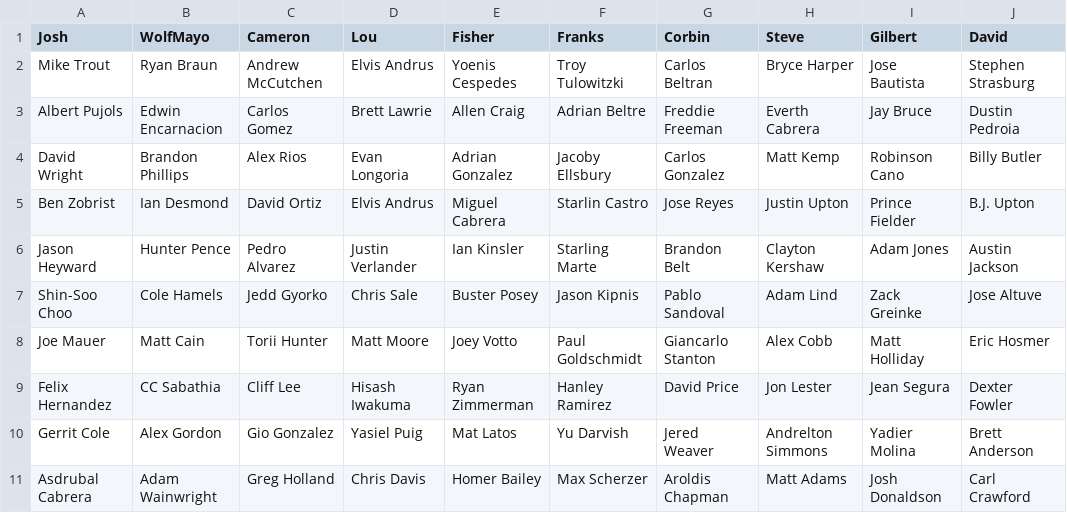
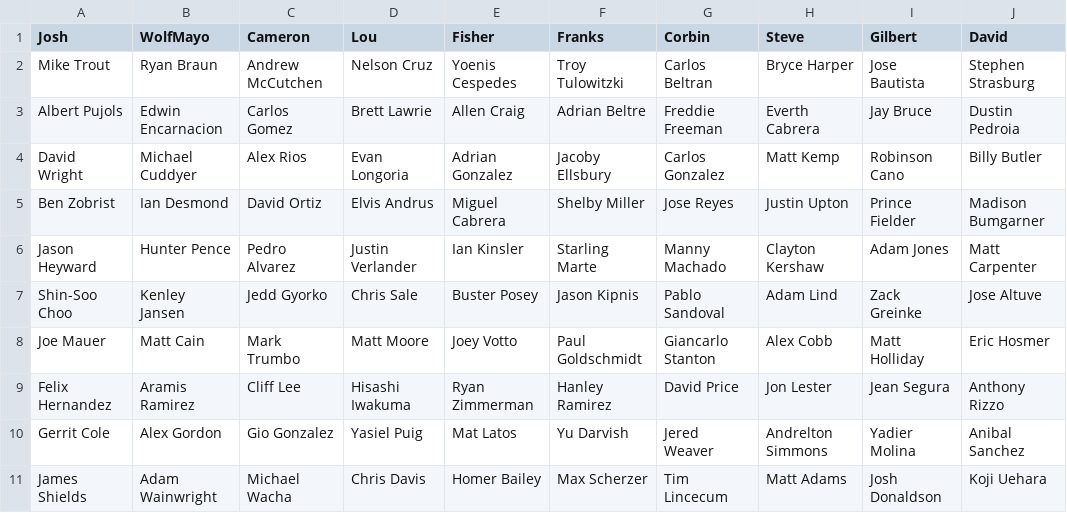
Before and after one commit to ryanfisher/fantasybaseball, a CSV file: teamdata/2014/KeeperList.csv, drawn as a sheet.

Commit message:
Update Keeper list

```diff
--- a/teamdata/2014/KeeperList.csv
+++ b/teamdata/2014/KeeperList.csv
@@ -1,11 +1,11 @@
 Josh	WolfMayo	Cameron	Lou	Fisher	Franks	Corbin	Steve	Gilbert	David
-Mike Trout	Ryan Braun	Andrew McCutchen	Elvis Andrus	Yoenis Cespedes	Troy Tulowitzki	Carlos Beltran	Bryce Harper	Jose Bautista	Stephen Strasburg
+Mike Trout	Ryan Braun	Andrew McCutchen	Nelson Cruz	Yoenis Cespedes	Troy Tulowitzki	Carlos Beltran	Bryce Harper	Jose Bautista	Stephen Strasburg
 Albert Pujols	Edwin Encarnacion	Carlos Gomez	Brett Lawrie	Allen Craig	Adrian Beltre	Freddie Freeman	Everth Cabrera	Jay Bruce	Dustin Pedroia
-David Wright	Brandon Phillips	Alex Rios	Evan Longoria	Adrian Gonzalez	Jacoby Ellsbury	Carlos Gonzalez	Matt Kemp	Robinson Cano	Billy Butler
-Ben Zobrist	Ian Desmond	David Ortiz	Elvis Andrus	Miguel Cabrera	Starlin Castro	Jose Reyes	Justin Upton	Prince Fielder	B.J. Upton
-Jason Heyward	Hunter Pence	Pedro Alvarez	Justin Verlander	Ian Kinsler	Starling Marte	Brandon Belt	Clayton Kershaw	Adam Jones	Austin Jackson
-Shin-Soo Choo	Cole Hamels	Jedd Gyorko	Chris Sale	Buster Posey	Jason Kipnis	Pablo Sandoval	Adam Lind	Zack Greinke	Jose Altuve
-Joe Mauer	Matt Cain	Torii Hunter	Matt Moore	Joey Votto	Paul Goldschmidt	Giancarlo Stanton	Alex Cobb	Matt Holliday	Eric Hosmer
-Felix Hernandez	CC Sabathia	Cliff Lee	Hisash Iwakuma	Ryan Zimmerman	Hanley Ramirez	David Price	Jon Lester	Jean Segura	Dexter Fowler
-Gerrit Cole	Alex Gordon	Gio Gonzalez	Yasiel Puig	Mat Latos	Yu Darvish	Jered Weaver	Andrelton Simmons	Yadier Molina	Brett Anderson
-Asdrubal Cabrera	Adam Wainwright	Greg Holland	Chris Davis	Homer Bailey	Max Scherzer	Aroldis Chapman	Matt Adams	Josh Donaldson	Carl Crawford
+David Wright	Michael Cuddyer	Alex Rios	Evan Longoria	Adrian Gonzalez	Jacoby Ellsbury	Carlos Gonzalez	Matt Kemp	Robinson Cano	Billy Butler
+Ben Zobrist	Ian Desmond	David Ortiz	Elvis Andrus	Miguel Cabrera	Shelby Miller	Jose Reyes	Justin Upton	Prince Fielder	Madison Bumgarner
+Jason Heyward	Hunter Pence	Pedro Alvarez	Justin Verlander	Ian Kinsler	Starling Marte	Manny Machado	Clayton Kershaw	Adam Jones	Matt Carpenter
+Shin-Soo Choo	Kenley Jansen	Jedd Gyorko	Chris Sale	Buster Posey	Jason Kipnis	Pablo Sandoval	Adam Lind	Zack Greinke	Jose Altuve
+Joe Mauer	Matt Cain	Mark Trumbo	Matt Moore	Joey Votto	Paul Goldschmidt	Giancarlo Stanton	Alex Cobb	Matt Holliday	Eric Hosmer
+Felix Hernandez	Aramis Ramirez	Cliff Lee	Hisashi Iwakuma	Ryan Zimmerman	Hanley Ramirez	David Price	Jon Lester	Jean Segura	Anthony Rizzo
+Gerrit Cole	Alex Gordon	Gio Gonzalez	Yasiel Puig	Mat Latos	Yu Darvish	Jered Weaver	Andrelton Simmons	Yadier Molina	Anibal Sanchez
+James Shields	Adam Wainwright	Michael Wacha	Chris Davis	Homer Bailey	Max Scherzer	Tim Lincecum	Matt Adams	Josh Donaldson	Koji Uehara
```
Also changed, not shown: 1 other file.
